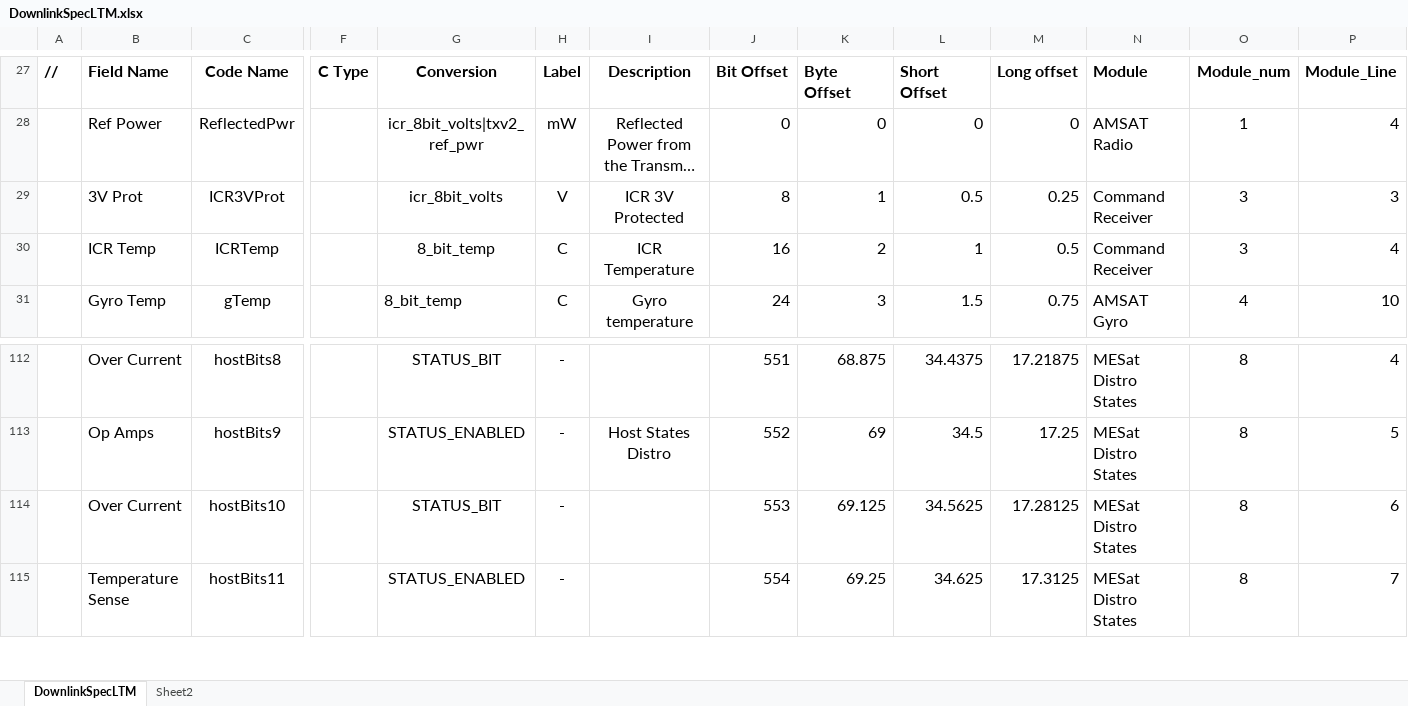
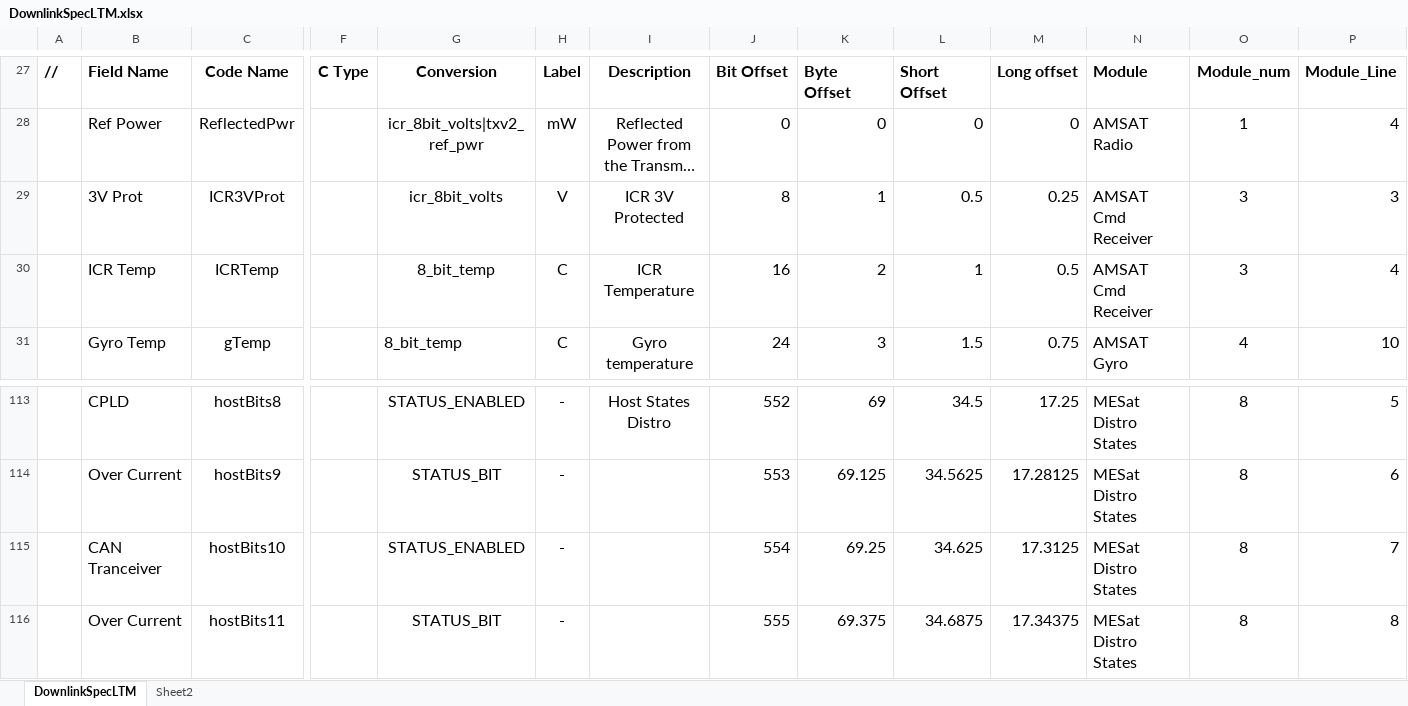
Before and after one commit to ac2cz/FoxTelem, an Excel workbook: genSpacecraft/DownlinkSpecLTM.xlsx, sheet DownlinkSpecLTM, drawn as a sheet; only a part is shown, gaps mark what is left out; long unchanged cells end in …; values as stored, in another font and other column widths than the file's, no borders; addresses are those after the commit; the diff covers the shown part only; the diff names each change by its address in the sheet, - before the commit and + after, or states it on an @@ line.

```diff
--- a/genSpacecraft/DownlinkSpecLTM.xlsx (sheet DownlinkSpecLTM)
+++ b/genSpacecraft/DownlinkSpecLTM.xlsx (sheet DownlinkSpecLTM)
-N29:N30: Command Receiver
+N29:N30: AMSAT Cmd Receiver
-B113: Over Current
+B113: CPLD
-G113: STATUS_BIT
+G113: STATUS_ENABLED
-I113: (empty)
+I113: Host States Distro
-J113: 551
+J113: 552
-K113: 68.875
+K113: 69
-L113: 34.4375
+L113: 34.5
-M113: 17.21875
+M113: 17.25
-P113: 4
+P113: 5
-B114: Op Amps
+B114: Over Current
-G114: STATUS_ENABLED
+G114: STATUS_BIT
-I114: Host States Distro
+I114: (empty)
-J114: 552
+J114: 553
-K114: 69
+K114: 69.125
-L114: 34.5
+L114: 34.5625
-M114: 17.25
+M114: 17.28125
-P114: 5
+P114: 6
-B115: Over Current
+B115: CAN Tranceiver
-G115: STATUS_BIT
+G115: STATUS_ENABLED
-J115: 553
+J115: 554
-K115: 69.125
+K115: 69.25
-L115: 34.5625
+L115: 34.625
-M115: 17.28125
+M115: 17.3125
-P115: 6
+P115: 7
-B116: Temperature Sense
+B116: Over Current
-G116: STATUS_ENABLED
+G116: STATUS_BIT
-J116: 554
+J116: 555
-K116: 69.25
+K116: 69.375
-L116: 34.625
+L116: 34.6875
-M116: 17.3125
+M116: 17.34375
-P116: 7
+P116: 8
```
Also changed, not shown: 6 added rows, 3 removed rows and 315 edited cells elsewhere in this sheet, formulas that keep their value, 4 other files.
